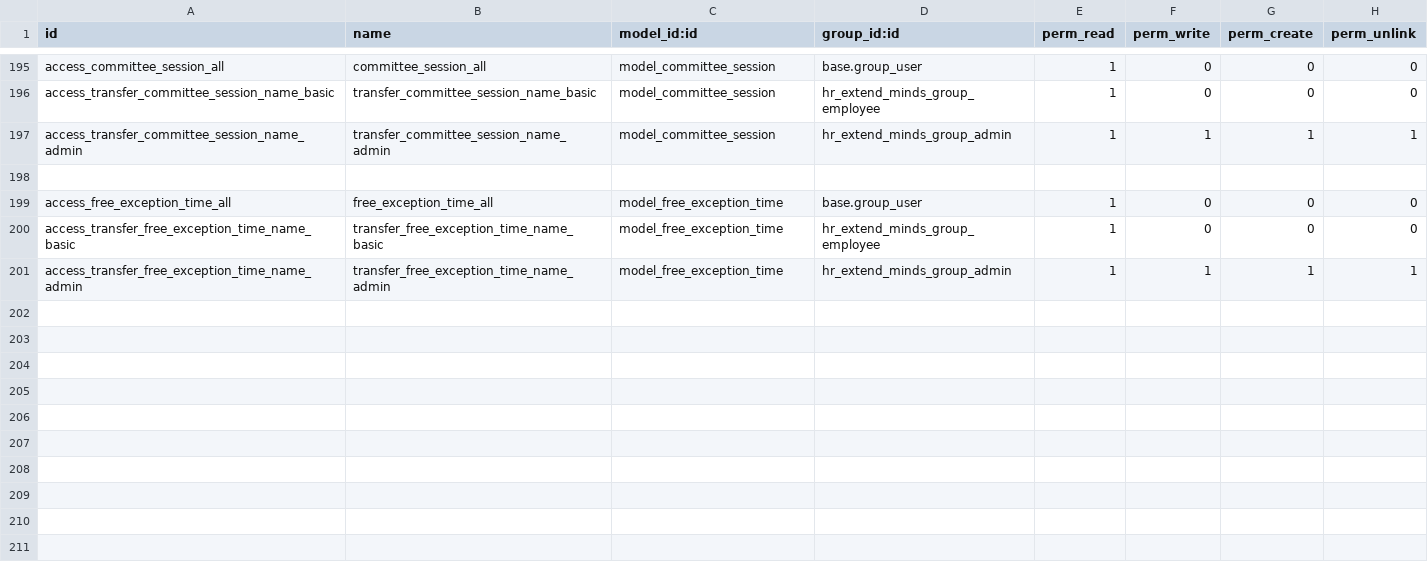
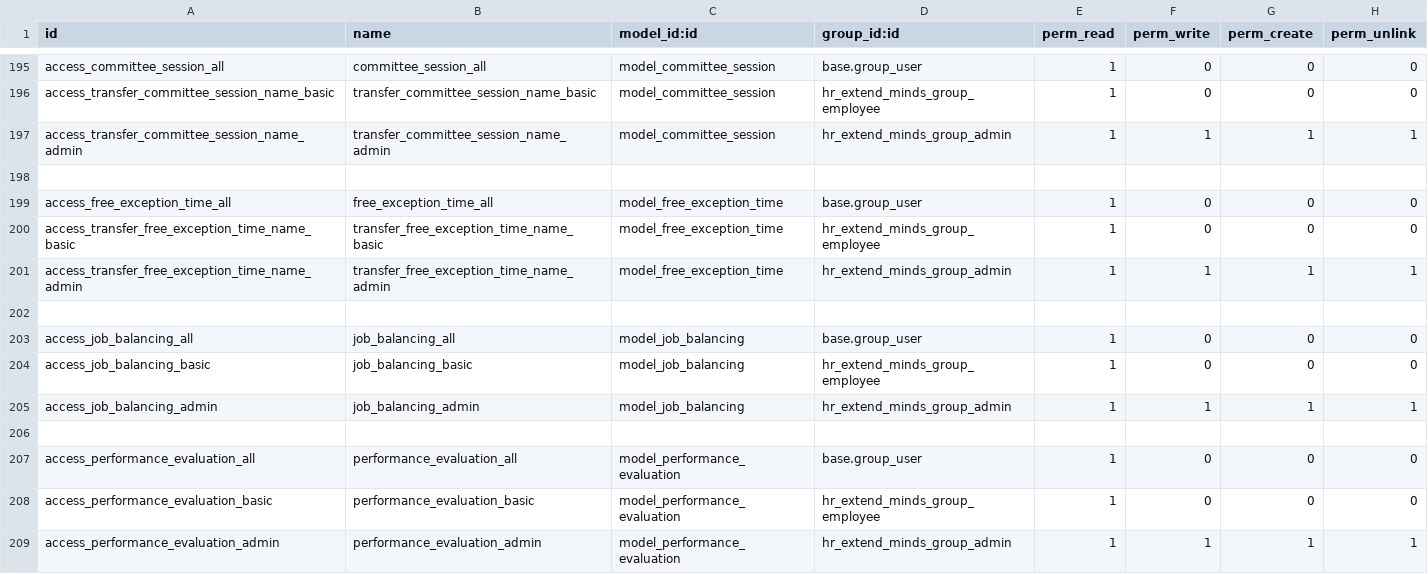
Before and after one commit to AMohamed389/airport4, a CSV file: hr_extend_minds/security/ir.model.access.csv, drawn as a sheet; only a part is shown, gaps mark what is left out.

Commit message:
Add files via upload

```diff
--- a/hr_extend_minds/security/ir.model.access.csv
+++ b/hr_extend_minds/security/ir.model.access.csv
@@ -201 +201,9 @@ access_transfer_free_exception_time_name_basic,transfer_free_exception_time_name
 access_transfer_free_exception_time_name_admin,transfer_free_exception_time_name_admin,model_free_exception_time,hr_extend_minds_group_admin,1,1,1,1
+
+access_job_balancing_all,job_balancing_all,model_job_balancing,base.group_user,1,0,0,0
+access_job_balancing_basic,job_balancing_basic,model_job_balancing,hr_extend_minds_group_employee,1,0,0,0
+access_job_balancing_admin,job_balancing_admin,model_job_balancing,hr_extend_minds_group_admin,1,1,1,1
+
+access_performance_evaluation_all,performance_evaluation_all,model_performance_evaluation,base.group_user,1,0,0,0
+access_performance_evaluation_basic,performance_evaluation_basic,model_performance_evaluation,hr_extend_minds_group_employee,1,0,0,0
+access_performance_evaluation_admin,performance_evaluation_admin,model_performance_evaluation,hr_extend_minds_group_admin,1,1,1,1
```
